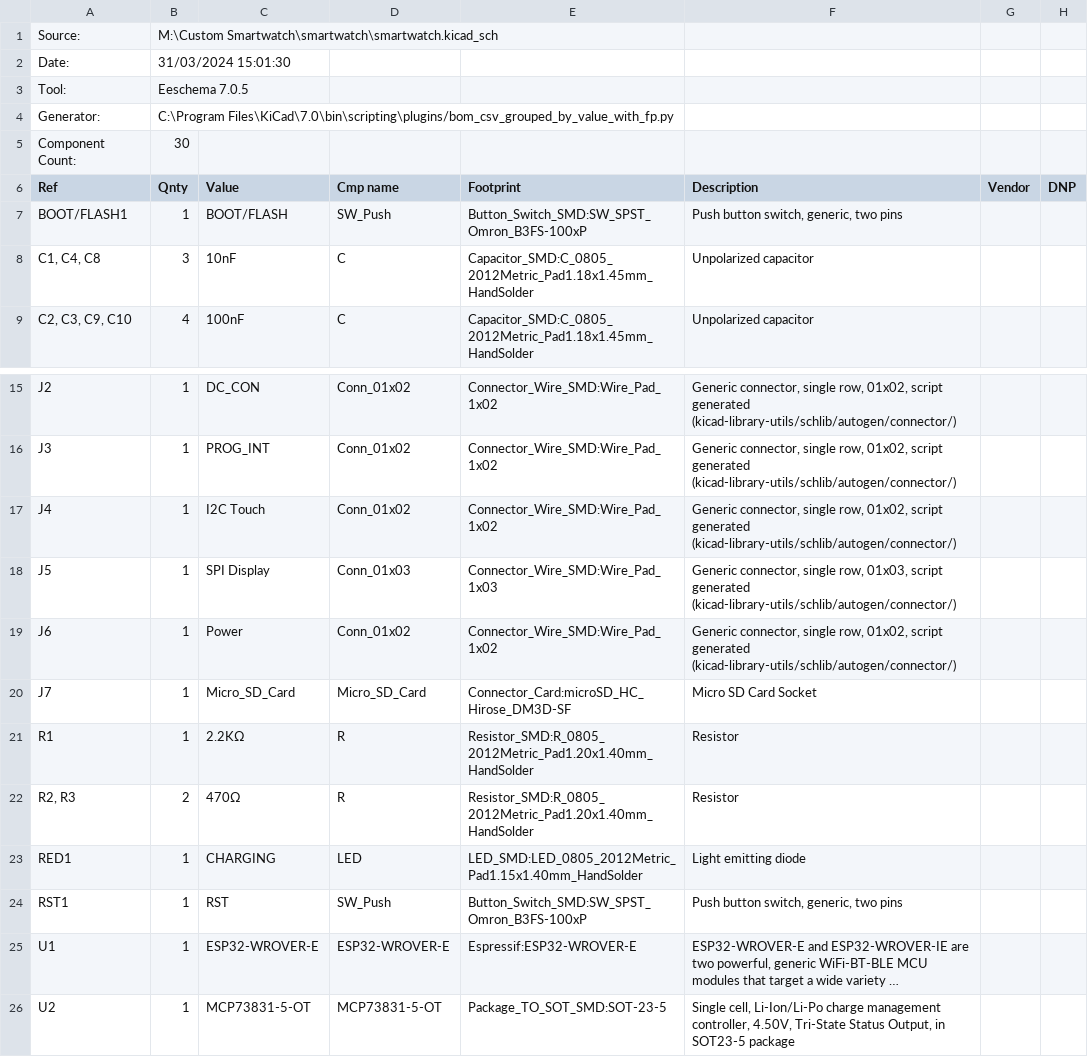
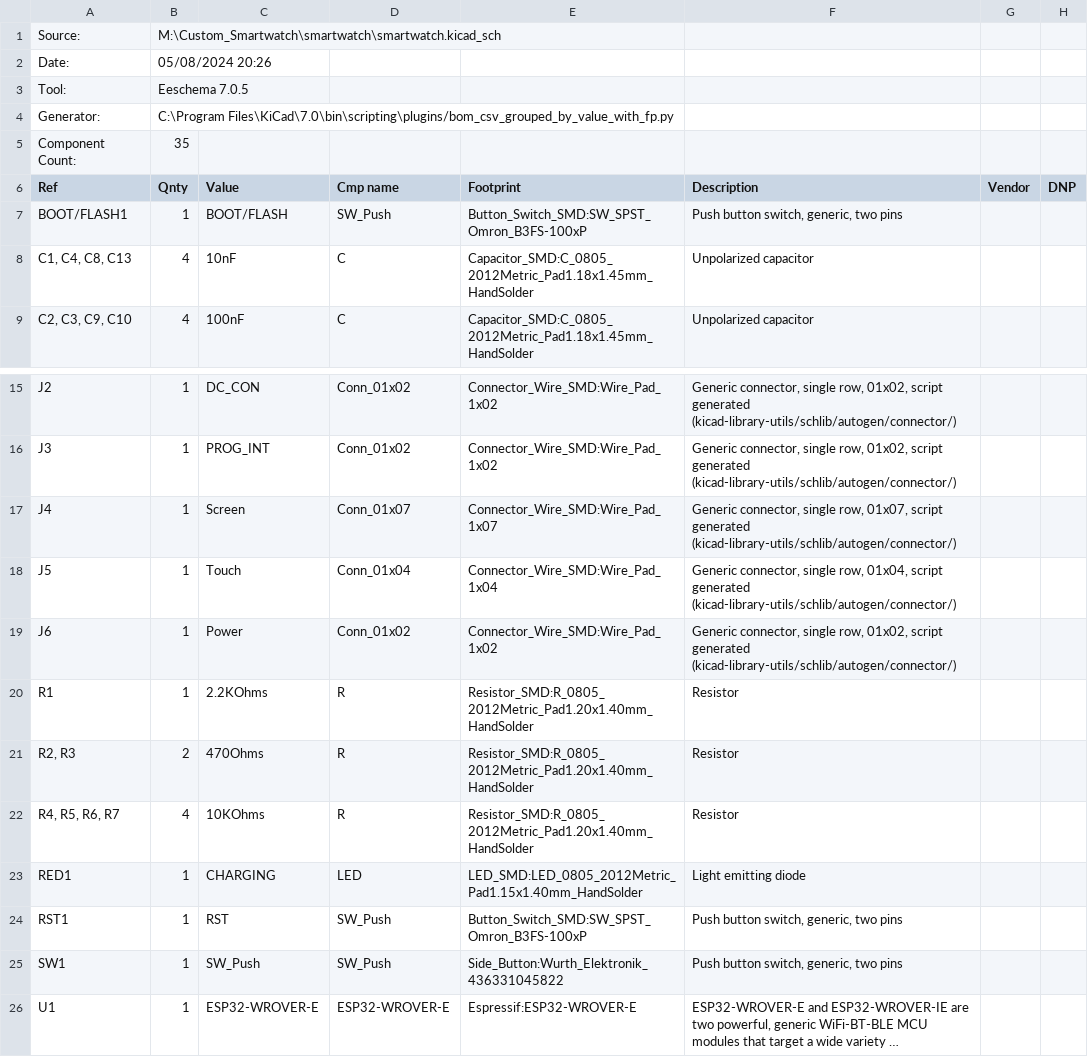
Before and after one commit to Westsi/ESP-Smartwatch, a CSV file: smartwatch/smartwatch.csv, drawn as a sheet; only a part is shown, gaps mark what is left out; the shorter side is filled out with more unchanged rows; long unchanged cells end in …; removed rows and columns are numbered as before the commit, all else as after; the diff names each change by its address in the sheet, - before the commit and + after, or states it on an @@ line.

Commit message:
kicad

```diff
--- a/smartwatch/smartwatch.csv
+++ b/smartwatch/smartwatch.csv
-B1 (Qnty): M:\Custom Smartwatch\smartwatch\smartwatch.kicad_sch
+B1 (Qnty): M:\Custom_Smartwatch\smartwatch\smartwatch.kicad_sch
-B2 (Qnty): 31/03/2024 15:01:30
+B2 (Qnty): 05/08/2024 20:26
-B5 (Qnty): 30
+B5 (Qnty): 35
-A8 (Ref): C1, C4, C8
+A8 (Ref): C1, C4, C8, C13
-B8 (Qnty): 3
+B8 (Qnty): 4
-C17 (Value): I2C Touch
+C17 (Value): Screen
-D17 (Cmp name): Conn_01x02
+D17 (Cmp name): Conn_01x07
-E17 (Footprint): Connector_Wire_SMD:Wire_Pad_1x02
+E17 (Footprint): Connector_Wire_SMD:Wire_Pad_1x07
-F17 (Description): …single row, 01x02, script generated…
+F17 (Description): …single row, 01x07, script generated…
-C18 (Value): SPI Display
+C18 (Value): Touch
-D18 (Cmp name): Conn_01x03
+D18 (Cmp name): Conn_01x04
-E18 (Footprint): Connector_Wire_SMD:Wire_Pad_1x03
+E18 (Footprint): Connector_Wire_SMD:Wire_Pad_1x04
-F18 (Description): …single row, 01x03, script generated…
+F18 (Description): …single row, 01x04, script generated…
-row 20: J7 | 1 | Micro_SD_Card | Micro_SD_Card | Connector_Card:microSD_HC_Hirose_DM3D-SF | Micro SD Card Socket
-C20 (Value): 2.2KΩ
+C20 (Value): 2.2KOhms
-C21 (Value): 470Ω
+C21 (Value): 470Ohms
+row 22: R4, R5, R6, R7 | 4 | 10KOhms | R | Resistor_SMD:R_0805_2012Metric_Pad1.20x1.40mm_HandSolder | Resistor
+row 25: SW1 | 1 | SW_Push | SW_Push | Side_Button:Wurth_Elektronik_436331045822 | Push button switch, generic, two pins
```
Also changed, not shown: 11 other files.
